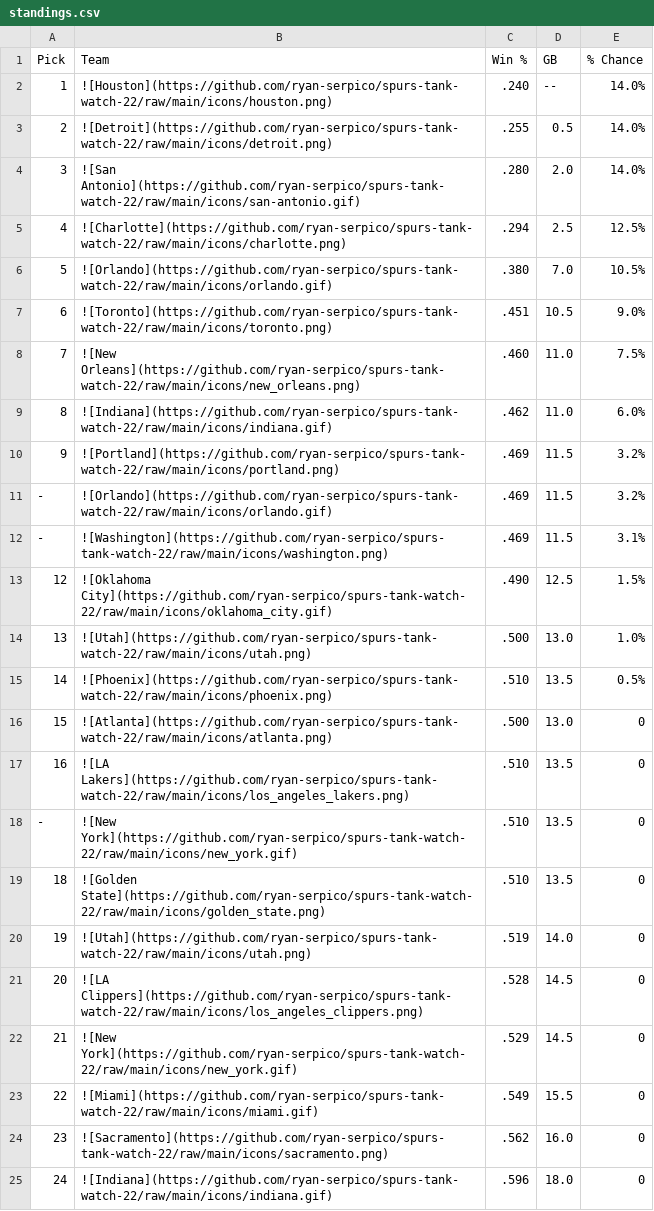
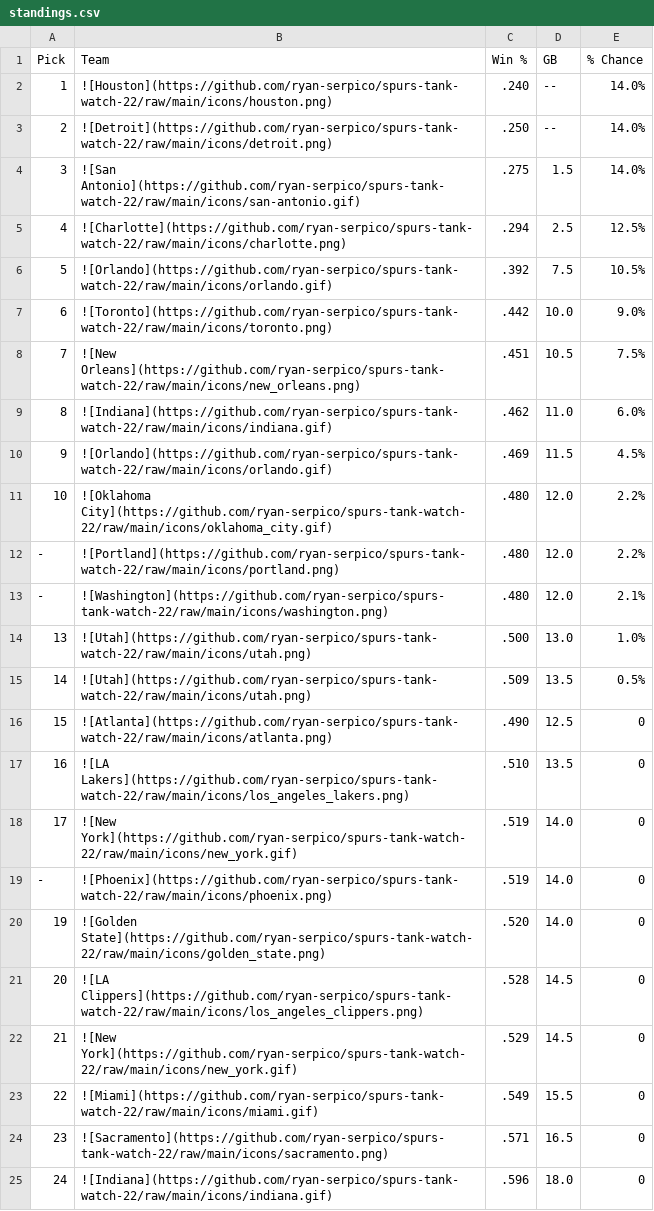
Before and after one commit to ryan-serpico/spurs-tank-watch-22, a CSV file: output/standings.csv, drawn as a sheet; only a part is shown; the diff covers the shown part only.

Commit message:
Latest data: Tue Jan 31 09:01:38 UTC 2023

```diff
--- a/output/standings.csv
+++ b/output/standings.csv
@@ -2,20 +2,20 @@ Pick,Team,Win %,GB,% Chance
 1,![Houston](https://github.com/ryan-serpico/spurs-tank-watch-22/raw/main/icons/houston.png),.240,--,14.0%
-2,![Detroit](https://github.com/ryan-serpico/spurs-tank-watch-22/raw/main/icons/detroit.png),.255,0.5,14.0%
-3,![San Antonio](https://github.com/ryan-serpico/spurs-tank-watch-22/raw/main/icons/san-antonio.gif),.280,2.0,14.0%
+2,![Detroit](https://github.com/ryan-serpico/spurs-tank-watch-22/raw/main/icons/detroit.png),.250,--,14.0%
+3,![San Antonio](https://github.com/ryan-serpico/spurs-tank-watch-22/raw/main/icons/san-antonio.gif),.275,1.5,14.0%
 4,![Charlotte](https://github.com/ryan-serpico/spurs-tank-watch-22/raw/main/icons/charlotte.png),.294,2.5,12.5%
-5,![Orlando](https://github.com/ryan-serpico/spurs-tank-watch-22/raw/main/icons/orlando.gif),.380,7.0,10.5%
-6,![Toronto](https://github.com/ryan-serpico/spurs-tank-watch-22/raw/main/icons/toronto.png),.451,10.5,9.0%
-7,![New Orleans](https://github.com/ryan-serpico/spurs-tank-watch-22/raw/main/icons/new_orleans.png),.460,11.0,7.5%
+5,![Orlando](https://github.com/ryan-serpico/spurs-tank-watch-22/raw/main/icons/orlando.gif),.392,7.5,10.5%
+6,![Toronto](https://github.com/ryan-serpico/spurs-tank-watch-22/raw/main/icons/toronto.png),.442,10.0,9.0%
+7,![New Orleans](https://github.com/ryan-serpico/spurs-tank-watch-22/raw/main/icons/new_orleans.png),.451,10.5,7.5%
 8,![Indiana](https://github.com/ryan-serpico/spurs-tank-watch-22/raw/main/icons/indiana.gif),.462,11.0,6.0%
-9,![Portland](https://github.com/ryan-serpico/spurs-tank-watch-22/raw/main/icons/portland.png),.469,11.5,3.2%
--,![Orlando](https://github.com/ryan-serpico/spurs-tank-watch-22/raw/main/icons/orlando.gif),.469,11.5,3.2%
--,![Washington](https://github.com/ryan-serpico/spurs-tank-watch-22/raw/main/icons/washington.png),.469,11.5,3.1%
-12,![Oklahoma City](https://github.com/ryan-serpico/spurs-tank-watch-22/raw/main/icons/oklahoma_city.gif),.490,12.5,1.5%
+9,![Orlando](https://github.com/ryan-serpico/spurs-tank-watch-22/raw/main/icons/orlando.gif),.469,11.5,4.5%
+10,![Oklahoma City](https://github.com/ryan-serpico/spurs-tank-watch-22/raw/main/icons/oklahoma_city.gif),.480,12.0,2.2%
+-,![Portland](https://github.com/ryan-serpico/spurs-tank-watch-22/raw/main/icons/portland.png),.480,12.0,2.2%
+-,![Washington](https://github.com/ryan-serpico/spurs-tank-watch-22/raw/main/icons/washington.png),.480,12.0,2.1%
 13,![Utah](https://github.com/ryan-serpico/spurs-tank-watch-22/raw/main/icons/utah.png),.500,13.0,1.0%
-14,![Phoenix](https://github.com/ryan-serpico/spurs-tank-watch-22/raw/main/icons/phoenix.png),.510,13.5,0.5%
-15,![Atlanta](https://github.com/ryan-serpico/spurs-tank-watch-22/raw/main/icons/atlanta.png),.500,13.0,0
+14,![Utah](https://github.com/ryan-serpico/spurs-tank-watch-22/raw/main/icons/utah.png),.509,13.5,0.5%
+15,![Atlanta](https://github.com/ryan-serpico/spurs-tank-watch-22/raw/main/icons/atlanta.png),.490,12.5,0
 16,![LA Lakers](https://github.com/ryan-serpico/spurs-tank-watch-22/raw/main/icons/los_angeles_lakers.png),.510,13.5,0
--,![New York](https://github.com/ryan-serpico/spurs-tank-watch-22/raw/main/icons/new_york.gif),.510,13.5,0
-18,![Golden State](https://github.com/ryan-serpico/spurs-tank-watch-22/raw/main/icons/golden_state.png),.510,13.5,0
-19,![Utah](https://github.com/ryan-serpico/spurs-tank-watch-22/raw/main/icons/utah.png),.519,14.0,0
+17,![New York](https://github.com/ryan-serpico/spurs-tank-watch-22/raw/main/icons/new_york.gif),.519,14.0,0
+-,![Phoenix](https://github.com/ryan-serpico/spurs-tank-watch-22/raw/main/icons/phoenix.png),.519,14.0,0
+19,![Golden State](https://github.com/ryan-serpico/spurs-tank-watch-22/raw/main/icons/golden_state.png),.520,14.0,0
 20,![LA Clippers](https://github.com/ryan-serpico/spurs-tank-watch-22/raw/main/icons/los_angeles_clippers.png),.528,14.5,0
@@ -23,3 +23,3 @@ Pick,Team,Win %,GB,% Chance
 22,![Miami](https://github.com/ryan-serpico/spurs-tank-watch-22/raw/main/icons/miami.gif),.549,15.5,0
-23,![Sacramento](https://github.com/ryan-serpico/spurs-tank-watch-22/raw/main/icons/sacramento.png),.562,16.0,0
+23,![Sacramento](https://github.com/ryan-serpico/spurs-tank-watch-22/raw/main/icons/sacramento.png),.571,16.5,0
 24,![Indiana](https://github.com/ryan-serpico/spurs-tank-watch-22/raw/main/icons/indiana.gif),.596,18.0,0
```
Also changed, not shown: 7 edited cells elsewhere in this file, 2 other files.
